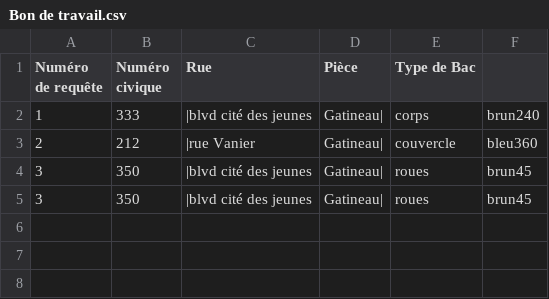
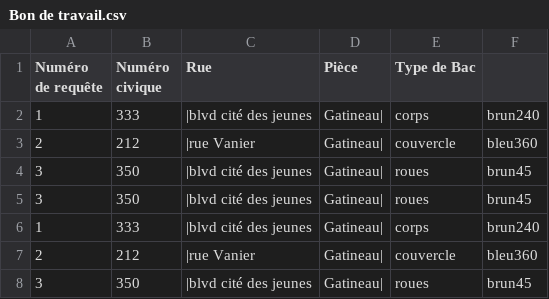
Before and after one commit to Adem-et-ses-serveurs/Solution-Michu, a CSV file: Bon de travail.csv, drawn as a sheet.

```diff
--- a/Bon de travail.csv
+++ b/Bon de travail.csv
@@ -5 +5,4 @@ Numéro de requête,Numéro civique,Rue,Pièce,Type de Bac
 3,350,|blvd cité des jeunes, Gatineau|,roues,brun45
+1,333,|blvd cité des jeunes, Gatineau|,corps,brun240
+2,212,|rue Vanier, Gatineau|,couvercle,bleu360
+3,350,|blvd cité des jeunes, Gatineau|,roues,brun45
```
Also changed, not shown: 5 other files.
